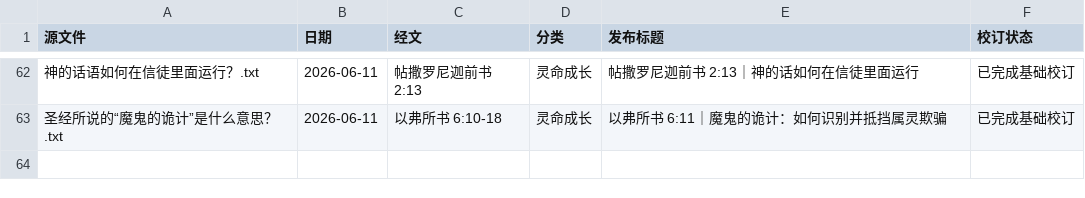
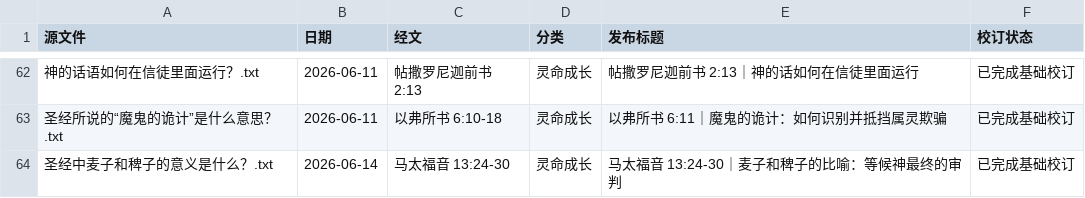
Before and after one commit to Ronnie0229/Ronnie0229.github.io, a CSV file: docs/内容整理报告/分享文章目录.csv, drawn as a sheet; only a part is shown, gaps mark what is left out.

```diff
--- a/docs/内容整理报告/分享文章目录.csv
+++ b/docs/内容整理报告/分享文章目录.csv
@@ -63 +63,2 @@
 圣经所说的“魔鬼的诡计”是什么意思？.txt,2026-06-11,以弗所书 6:10-18,灵命成长,以弗所书 6:11｜魔鬼的诡计：如何识别并抵挡属灵欺骗,已完成基础校订
+圣经中麦子和稗子的意义是什么？.txt,2026-06-14,马太福音 13:24-30,灵命成长,马太福音 13:24-30｜麦子和稗子的比喻：等候神最终的审判,已完成基础校订
```
Also changed, not shown: 4 other files.
